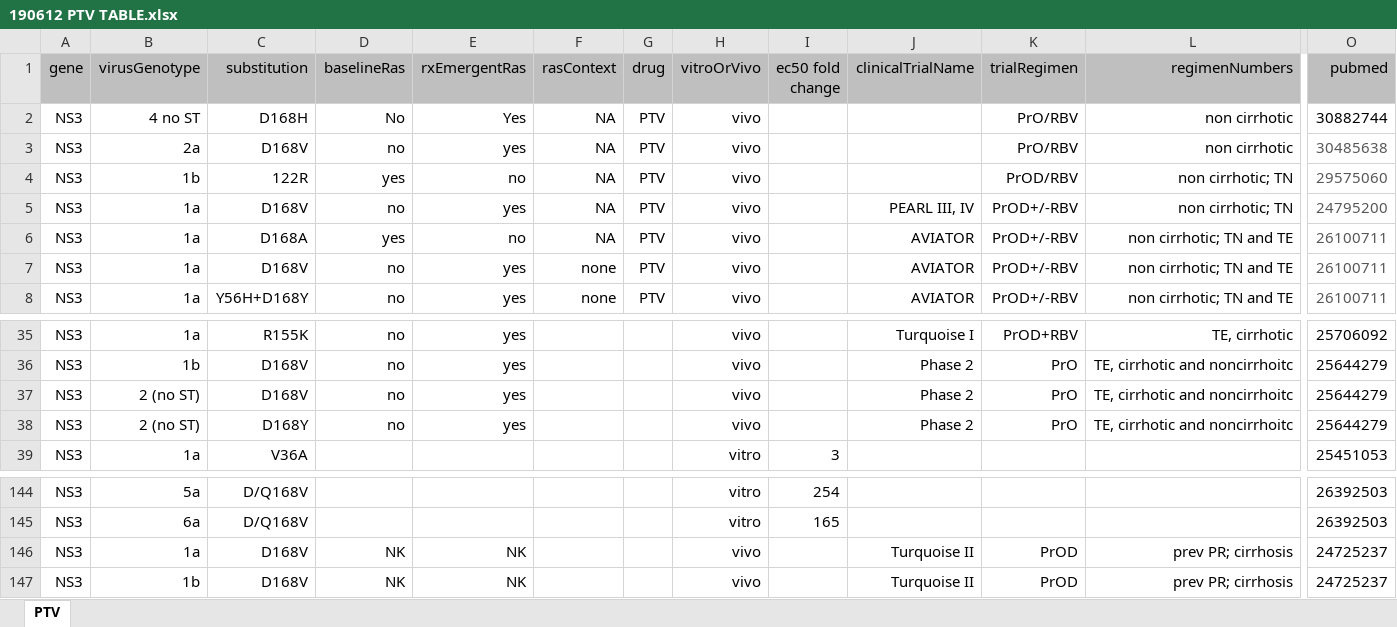
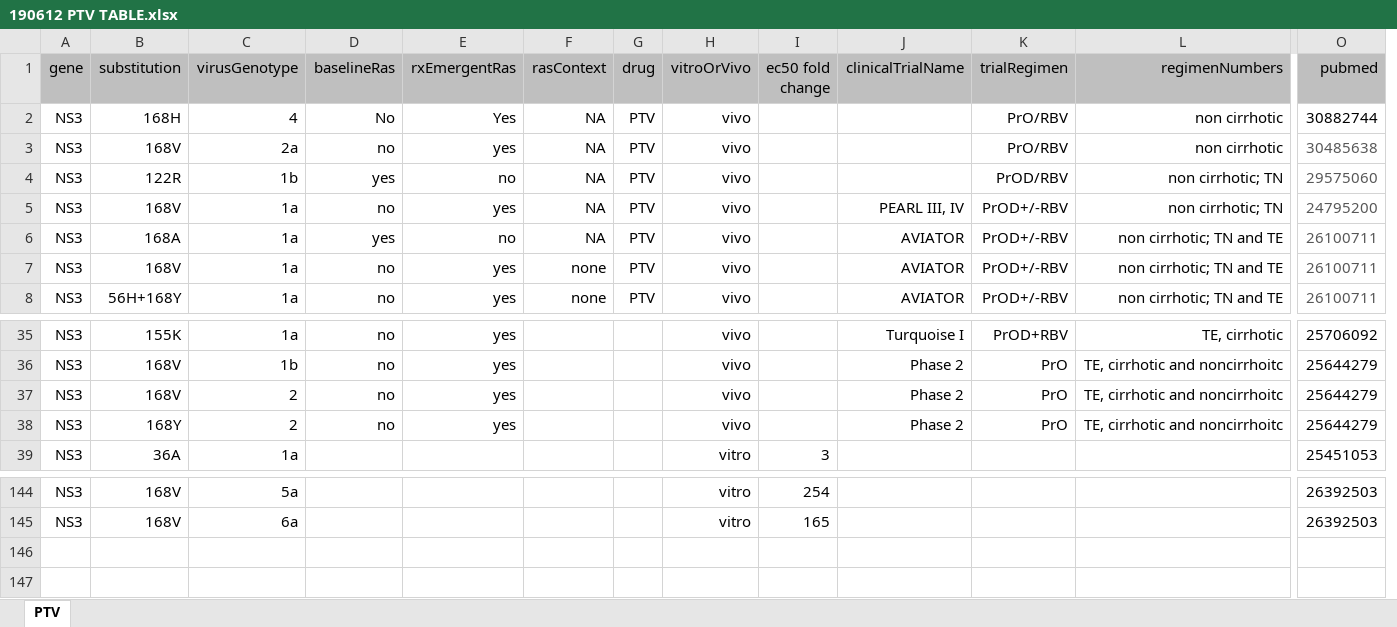
Before and after one commit to giffordlabcvr/PHE-HCV-DRUG-RESISTANCE, an Excel workbook: tabular/contributed/190612 PTV TABLE.xlsx, sheet PTV, drawn as a sheet; only a part is shown, gaps mark what is left out; values as stored, in another font and other column widths than the file's, no borders; removed rows and columns are numbered as before the commit, all else as after; rows hold the shown columns only; the diff names each change by its address in the sheet, - before the commit and + after, or states it on an @@ line.

Commit message:
more work on PrOD combination tables.

```diff
--- a/tabular/contributed/190612 PTV TABLE.xlsx (sheet PTV)
+++ b/tabular/contributed/190612 PTV TABLE.xlsx (sheet PTV)
+column B (substitution), rows 2-8: 168H | 168V | 122R | 168V | 168A | 168V | 56H+168Y; rows 35-39: 155K | 168V | 168V | 168Y | 36A; rows 144-145: 168V | 168V
-column C (substitution), rows 2-8: D168H | D168V | 122R | D168V | D168A | D168V | Y56H+D168Y; rows 35-39: R155K | D168V | D168V | D168Y | V36A; rows 144-145: D/Q168V | D/Q168V
-C2 (virusGenotype): 4 no ST
+C2 (virusGenotype): 4
-C37:C38 (virusGenotype): 2 (no ST)
+C37:C38 (virusGenotype): 2
-row 146: NS3 | 1a | D168V | NK | NK |  |  | vivo |  | Turquoise II | PrOD | prev PR; cirrhosis | 24725237
-row 147: NS3 | 1b | D168V | NK | NK |  |  | vivo |  | Turquoise II | PrOD | prev PR; cirrhosis | 24725237
```
Also changed, not shown: tabular/contributed/190612 DSV TABLE.xlsx, tabular/contributed/190612 OBV TABLE.xlsx, 1 other file.
